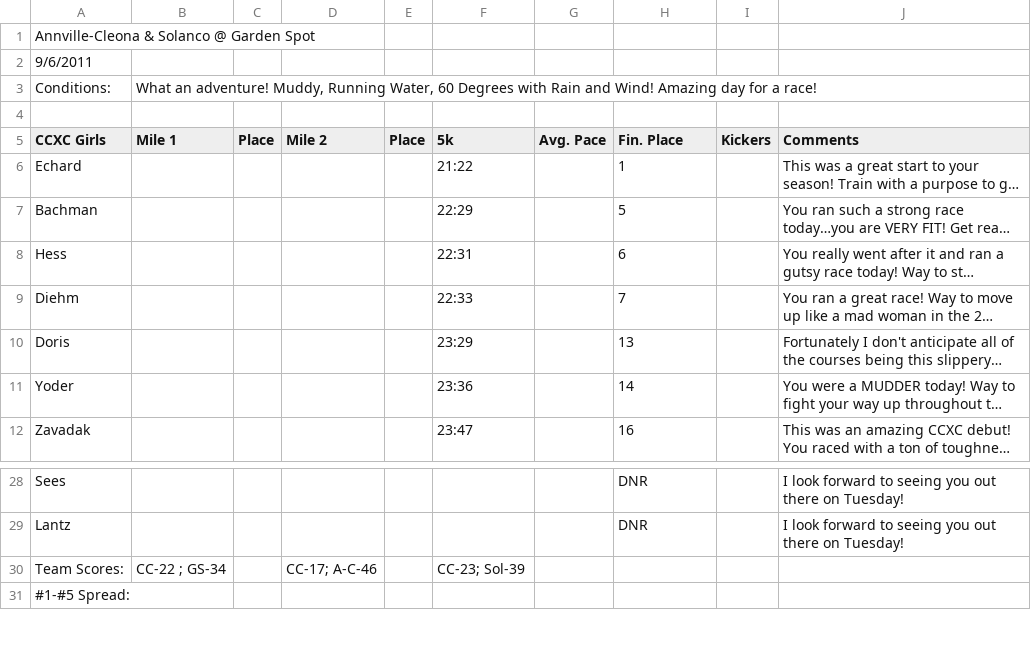
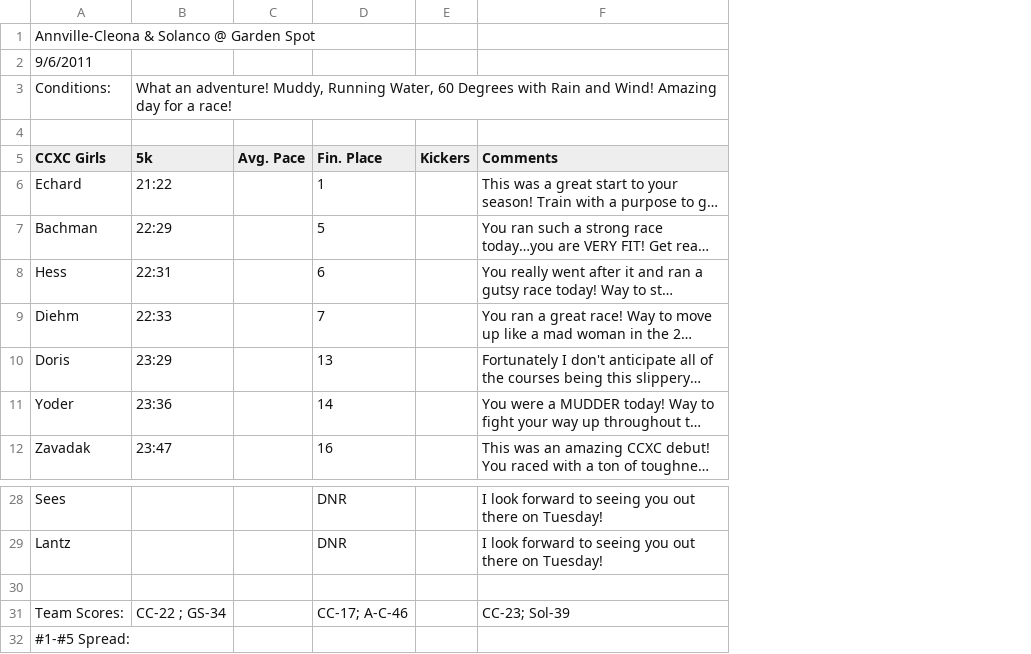
Before and after one commit to DSWhiteHat/Running-The-Numbers, a CSV file: RunningTheNumbers/Data/Girls/2011/Annville-Cleona & Solanco @ Garden Spot.csv, drawn as a sheet; only a part is shown, gaps mark what is left out; long unchanged cells end in …; removed rows and columns are numbered as before the commit, all else as after; the diff names each change by its address in the sheet, - before the commit and + after, or states it on an @@ line.

```diff
--- a/RunningTheNumbers/Data/Girls/2011/Annville-Cleona & Solanco @ Garden Spot.csv
+++ b/RunningTheNumbers/Data/Girls/2011/Annville-Cleona & Solanco @ Garden Spot.csv
-column B (Mile 1), row 3: What an adventure! Muddy, Running Water, 60 Degrees with Rain and Wind! Amazing day for a race!; row 30: CC-22 ; GS-34
-column C (Place), empty
-column D (Mile 2), row 30: CC-17; A-C-46
-column E (Place), empty
-B3 (5k): (empty)
+B3 (5k): What an adventure! Muddy, Running Water, 60 Degrees with Rain and Wind! Amazing day for a race!
+row 30: (empty)
-B31 (5k): CC-23; Sol-39
+B31 (5k): CC-22 ; GS-34
-D31 (Fin. Place): (empty)
+D31 (Fin. Place): CC-17; A-C-46
-F31 (Comments): (empty)
+F31 (Comments): CC-23; Sol-39
```
Also changed, not shown: RunningTheNumbers/Data/Boys/2011/3200 Time Trial.csv, RunningTheNumbers/Data/Boys/2011/Annville-Cleona & Solanco @ Garden Spot.csv, 11 other files.
